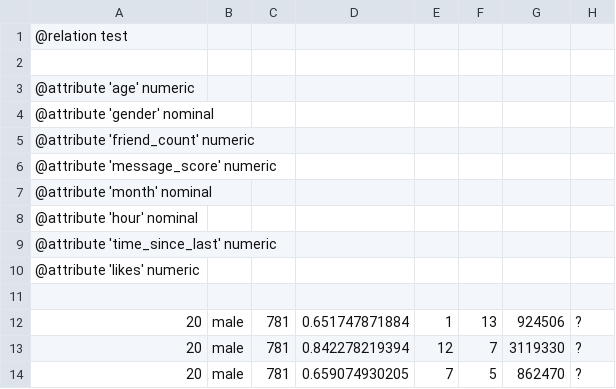
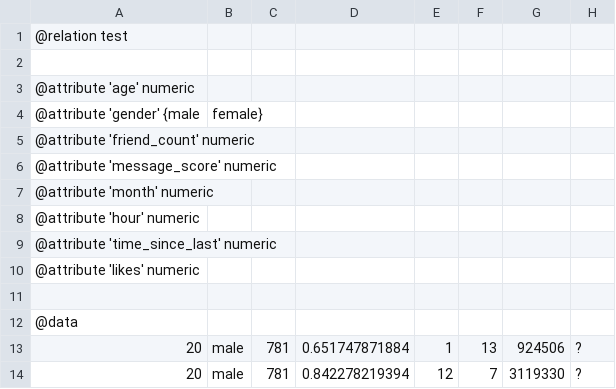
Before and after one commit to aspin/kbbz, a CSV file: data/kevin-test.csv, drawn as a sheet; only a part is shown; the shorter side is filled out with more unchanged rows.

```diff
--- a/data/kevin-test.csv
+++ b/data/kevin-test.csv
@@ -3,7 +3,7 @@
 @attribute 'age' numeric
-@attribute 'gender' nominal
+@attribute 'gender' {male,female}
 @attribute 'friend_count' numeric
 @attribute 'message_score' numeric
-@attribute 'month' nominal
-@attribute 'hour' nominal
+@attribute 'month' numeric
+@attribute 'hour' numeric
 @attribute 'time_since_last' numeric
@@ -11,2 +11,3 @@
 
+@data
 20,male,781,0.651747871884,1,13,924506,?
```
Also changed, not shown: data/kevin-train.csv, data/kevin-validate.csv, 1 other file.
